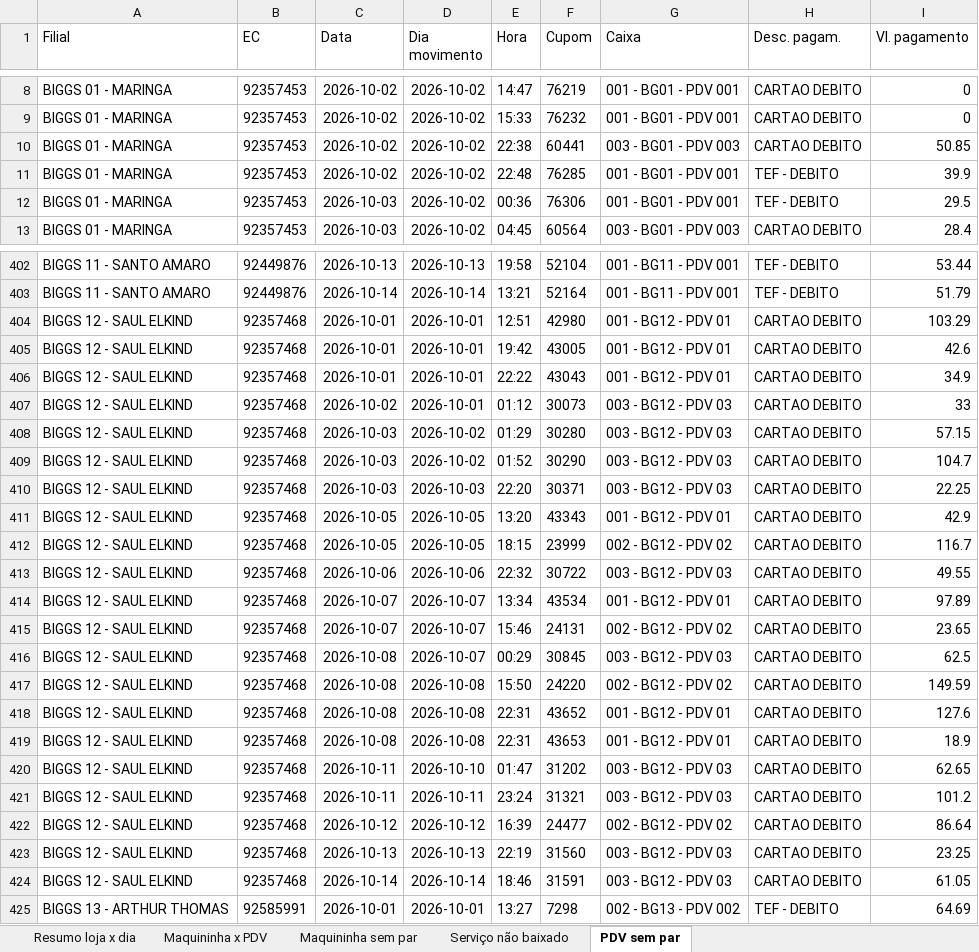
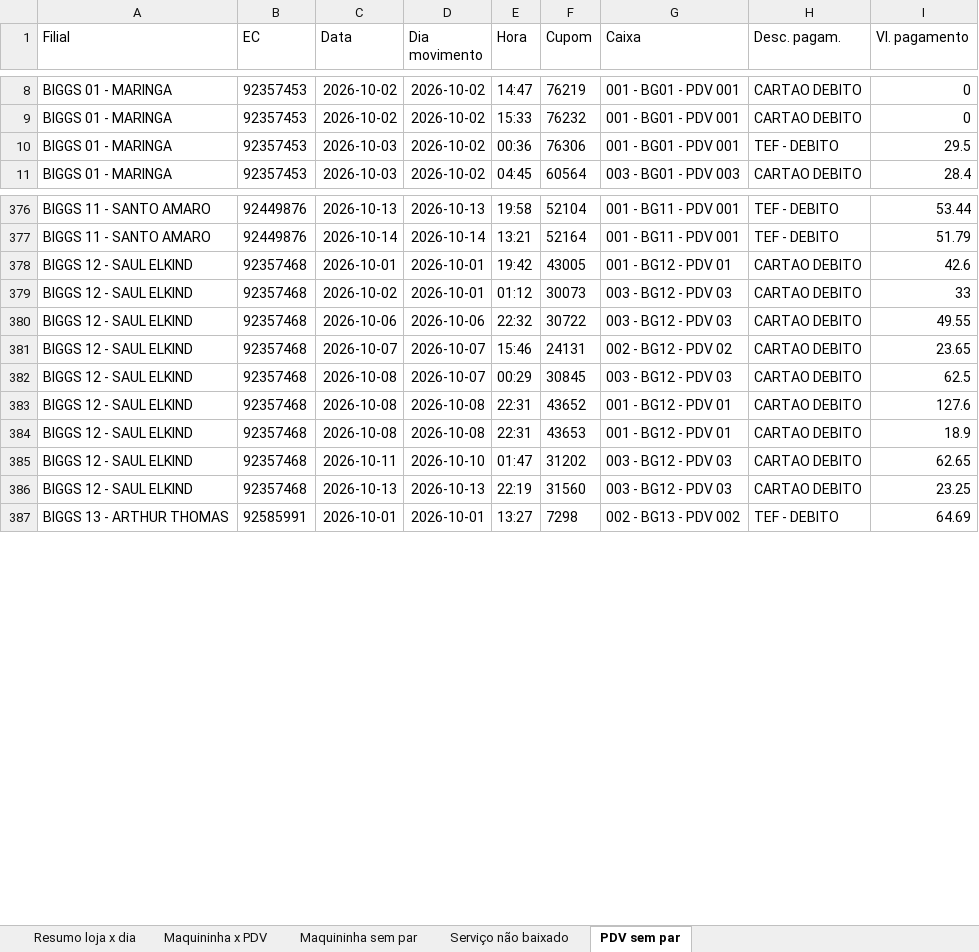
Before and after one commit to hylaryfarias/conciliacao-diaria, an Excel workbook: saida/concilia_debito_2026-10-01_a_2026-10-14.xlsx, sheet PDV sem par, drawn as a sheet; only a part is shown, gaps mark what is left out; values as stored, in another font and other column widths than the file's, no borders; the diff covers the shown part only; the diff names each change by its address in the sheet, - before the commit and + after, or states it on an @@ line.

```diff
--- a/saida/concilia_debito_2026-10-01_a_2026-10-14.xlsx (sheet PDV sem par)
+++ b/saida/concilia_debito_2026-10-01_a_2026-10-14.xlsx (sheet PDV sem par)
-row 10: BIGGS 01 - MARINGA | 92357453 | 2026-10-02 | 2026-10-02 | 22:38 | 60441 | 003 - BG01 - PDV 003 | CARTAO DEBITO | 50.85
-row 11: BIGGS 01 - MARINGA | 92357453 | 2026-10-02 | 2026-10-02 | 22:48 | 76285 | 001 - BG01 - PDV 001 | TEF - DEBITO | 39.9
-row 404: BIGGS 12 - SAUL ELKIND | 92357468 | 2026-10-01 | 2026-10-01 | 12:51 | 42980 | 001 - BG12 - PDV 01 | CARTAO DEBITO | 103.29
-row 406: BIGGS 12 - SAUL ELKIND | 92357468 | 2026-10-01 | 2026-10-01 | 22:22 | 43043 | 001 - BG12 - PDV 01 | CARTAO DEBITO | 34.9
-row 408: BIGGS 12 - SAUL ELKIND | 92357468 | 2026-10-03 | 2026-10-02 | 01:29 | 30280 | 003 - BG12 - PDV 03 | CARTAO DEBITO | 57.15
-row 409: BIGGS 12 - SAUL ELKIND | 92357468 | 2026-10-03 | 2026-10-02 | 01:52 | 30290 | 003 - BG12 - PDV 03 | CARTAO DEBITO | 104.7
-row 410: BIGGS 12 - SAUL ELKIND | 92357468 | 2026-10-03 | 2026-10-03 | 22:20 | 30371 | 003 - BG12 - PDV 03 | CARTAO DEBITO | 22.25
-row 411: BIGGS 12 - SAUL ELKIND | 92357468 | 2026-10-05 | 2026-10-05 | 13:20 | 43343 | 001 - BG12 - PDV 01 | CARTAO DEBITO | 42.9
-row 412: BIGGS 12 - SAUL ELKIND | 92357468 | 2026-10-05 | 2026-10-05 | 18:15 | 23999 | 002 - BG12 - PDV 02 | CARTAO DEBITO | 116.7
-row 414: BIGGS 12 - SAUL ELKIND | 92357468 | 2026-10-07 | 2026-10-07 | 13:34 | 43534 | 001 - BG12 - PDV 01 | CARTAO DEBITO | 97.89
-row 417: BIGGS 12 - SAUL ELKIND | 92357468 | 2026-10-08 | 2026-10-08 | 15:50 | 24220 | 002 - BG12 - PDV 02 | CARTAO DEBITO | 149.59
-row 421: BIGGS 12 - SAUL ELKIND | 92357468 | 2026-10-11 | 2026-10-11 | 23:24 | 31321 | 003 - BG12 - PDV 03 | CARTAO DEBITO | 101.2
-row 422: BIGGS 12 - SAUL ELKIND | 92357468 | 2026-10-12 | 2026-10-12 | 16:39 | 24477 | 002 - BG12 - PDV 02 | CARTAO DEBITO | 86.64
-row 424: BIGGS 12 - SAUL ELKIND | 92357468 | 2026-10-14 | 2026-10-14 | 18:46 | 31591 | 003 - BG12 - PDV 03 | CARTAO DEBITO | 61.05
```
Also changed, not shown: 31 removed rows elsewhere in this sheet, sheet Maquininha sem par, sheet Maquininha x PDV, sheet Resumo loja x dia, sheet Serviço não baixado, saida/concilia_credito_2026-10-01_a_2026-10-14.xlsx, saida/concilia_cupom.xlsx, 9 other files.
